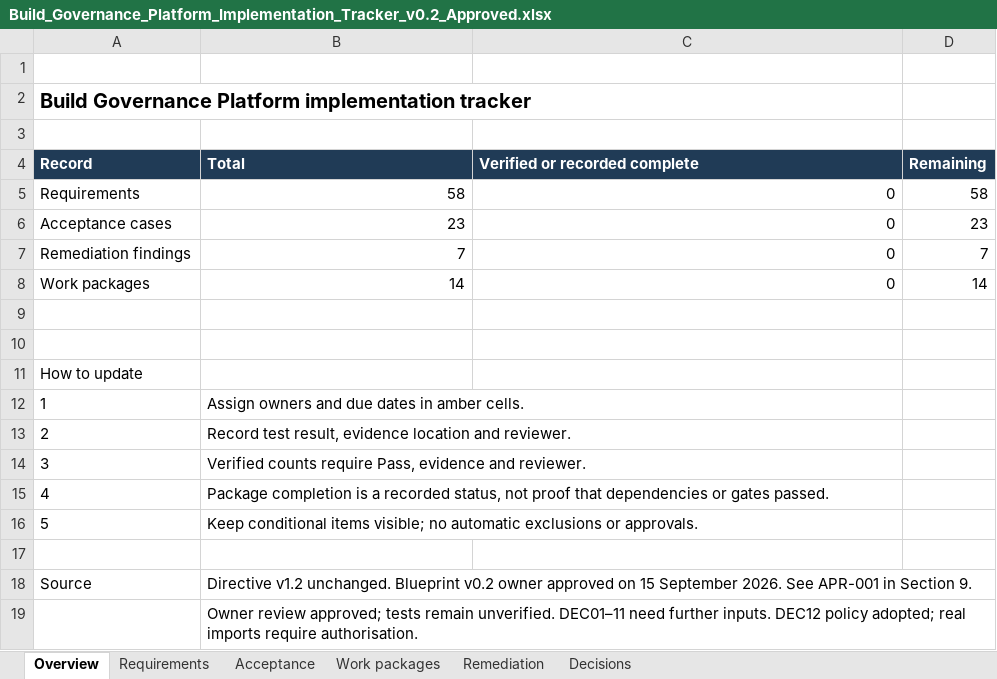
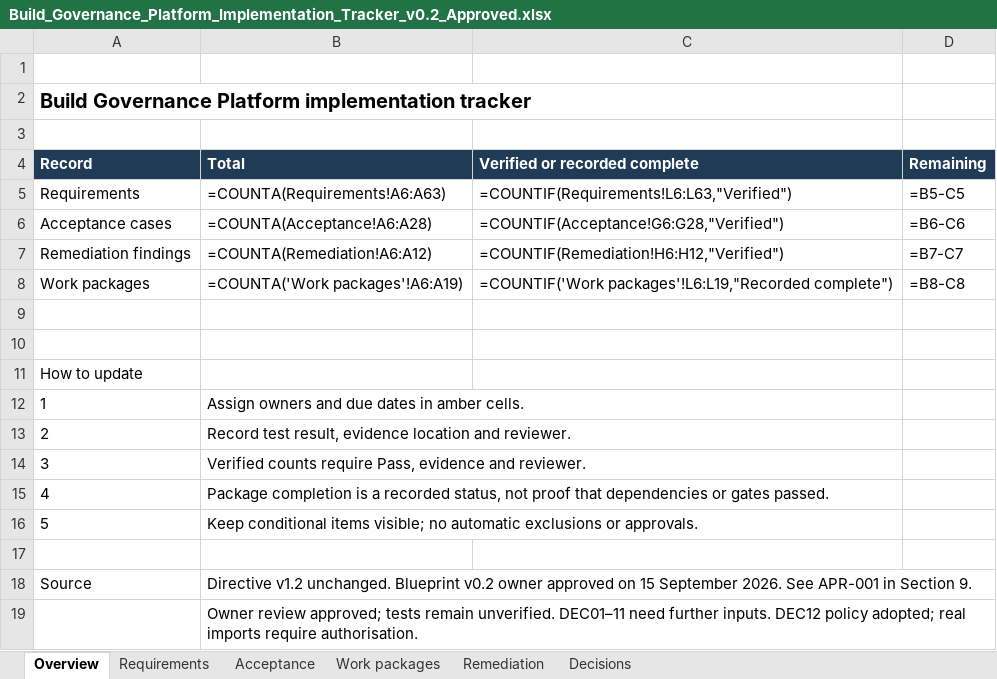
Before and after one commit to SageCarter98/pm-sdlc-tracker-bgp, an Excel workbook: docs/blueprint/Build_Governance_Platform_Implementation_Tracker_v0.2_Approved.xlsx, sheet Overview, drawn as a sheet; values as stored, in another font and other column widths than the file's, no borders; formulas without a stored value are shown as written; removed rows and columns are numbered as before the commit, all else as after; the diff names each change by its address in the sheet, - before the commit and + after, or states it on an @@ line.

```diff
--- a/docs/blueprint/Build_Governance_Platform_Implementation_Tracker_v0.2_Approved.xlsx (sheet Overview)
+++ b/docs/blueprint/Build_Governance_Platform_Implementation_Tracker_v0.2_Approved.xlsx (sheet Overview)
-row 5: Requirements | 58 | 0 | 58
-row 6: Acceptance cases | 23 | 0 | 23
-row 7: Remediation findings | 7 | 0 | 7
-row 8: Work packages | 14 | 0 | 14
+row 5: Requirements | =COUNTA(Requirements!A6:A63) | =COUNTIF(Requirements!L6:L63,"Verified") | =B5-C5
+row 6: Acceptance cases | =COUNTA(Acceptance!A6:A28) | =COUNTIF(Acceptance!G6:G28,"Verified") | =B6-C6
+row 7: Remediation findings | =COUNTA(Remediation!A6:A12) | =COUNTIF(Remediation!H6:H12,"Verified") | =B7-C7
+row 8: Work packages | =COUNTA('Work packages'!A6:A19) | =COUNTIF('Work packages'!L6:L19,"Recorded complete") | =B8-C8
```
Also changed, not shown: sheet Requirements, sheet Work packages, sheet Acceptance, sheet Remediation, sheet Decisions, 1 other file.
